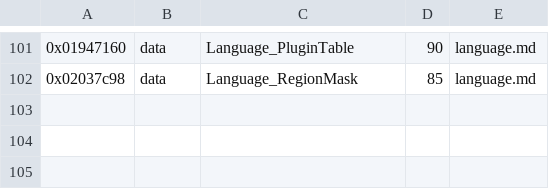
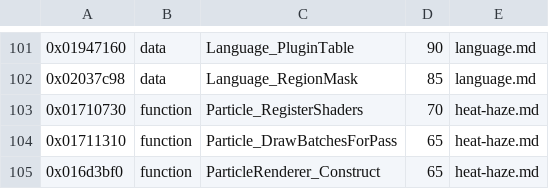
Before and after one commit to topaxi/OpenAntiGrav, a TSV file: docs/ghidra/functions/ps4-omega-eu/names.tsv, drawn as a sheet; only a part is shown, gaps mark what is left out; the diff names each change by its address in the sheet, - before the commit and + after, or states it on an @@ line.

```diff
--- a/docs/ghidra/functions/ps4-omega-eu/names.tsv
+++ b/docs/ghidra/functions/ps4-omega-eu/names.tsv
+row 103: 0x01710730 | function | Particle_RegisterShaders | 70 | heat-haze.md
+row 104: 0x01711310 | function | Particle_DrawBatchesForPass | 65 | heat-haze.md
+row 105: 0x016d3bf0 | function | ParticleRenderer_Construct | 65 | heat-haze.md
```
Also changed, not shown: 13 other files.
